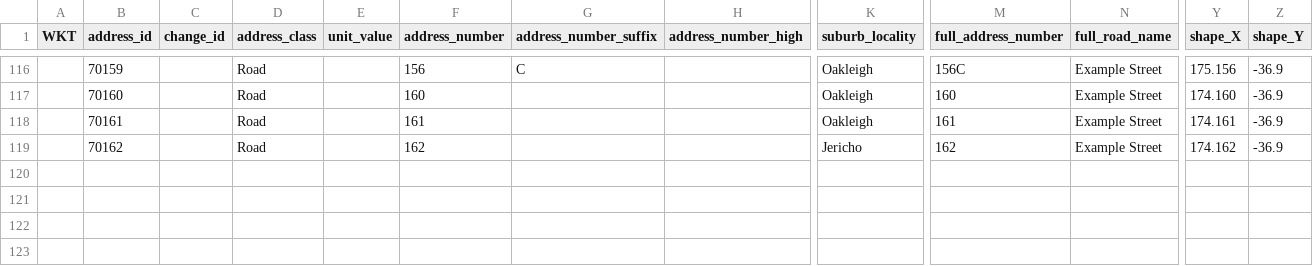
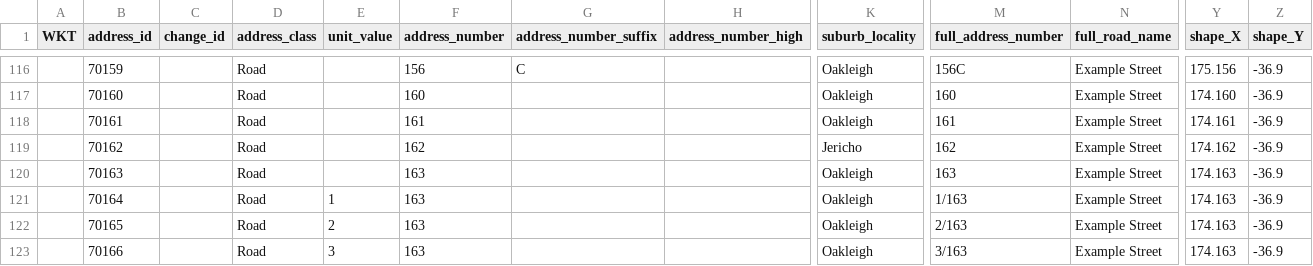
Before and after one commit to osm-nz/linz-address-import, a CSV file: src/__tests__/mock/linz-dump.csv, drawn as a sheet; only a part is shown, gaps mark what is left out; rows hold the shown columns only; the diff names each change by its address in the sheet, - before the commit and + after, or states it on an @@ line.

Commit message:
add test case for a complex requested unstack

```diff
--- a/src/__tests__/mock/linz-dump.csv
+++ b/src/__tests__/mock/linz-dump.csv
+row 120:  | 70163 |  | Road |  | 163 |  |  | Oakleigh | 163 | Example Street | 174.163 | -36.9
+row 121:  | 70164 |  | Road | 1 | 163 |  |  | Oakleigh | 1/163 | Example Street | 174.163 | -36.9
+row 122:  | 70165 |  | Road | 2 | 163 |  |  | Oakleigh | 2/163 | Example Street | 174.163 | -36.9
+row 123:  | 70166 |  | Road | 3 | 163 |  |  | Oakleigh | 3/163 | Example Street | 174.163 | -36.9
```
Also changed, not shown: 5 other files.
